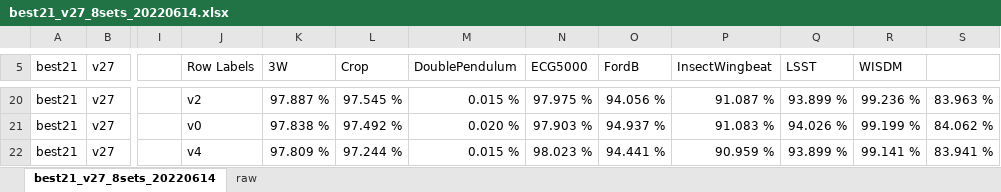
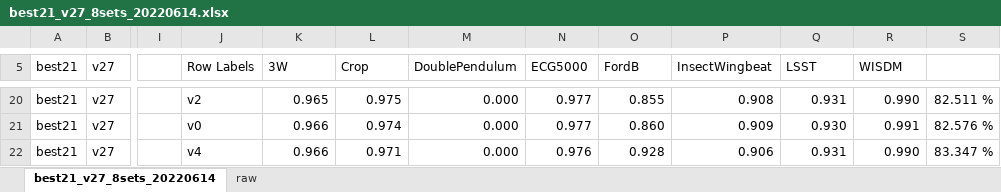
Before and after one commit to AchillesProject/EvolvedNeuron_for_HAR, an Excel workbook: pythons/new_neurons/logs/log_best21_v27_8sets_20220614/best21_v27_8sets_20220614.xlsx, sheet best21_v27_8sets_20220614, drawn as a sheet; only a part is shown, gaps mark what is left out; values as stored, in another font and other column widths than the file's, no borders; conditional formats not drawn; the diff covers the shown part only; the diff names each change by its address in the sheet, - before the commit and + after, or states it on an @@ line.

```diff
--- a/pythons/new_neurons/logs/log_best21_v27_8sets_20220614/best21_v27_8sets_20220614.xlsx (sheet best21_v27_8sets_20220614)
+++ b/pythons/new_neurons/logs/log_best21_v27_8sets_20220614/best21_v27_8sets_20220614.xlsx (sheet best21_v27_8sets_20220614)
-K20 (3W): 97.887 %
+K20 (3W): 0.965
-L20 (Crop): 97.545 %
+L20 (Crop): 0.975
-M20 (DoublePendulum): 0.015 %
+M20 (DoublePendulum): 0.000
-N20 (ECG5000): 97.975 %
+N20 (ECG5000): 0.977
-O20 (FordB): 94.056 %
+O20 (FordB): 0.855
-P20 (InsectWingbeat): 91.087 %
+P20 (InsectWingbeat): 0.908
-Q20 (LSST): 93.899 %
+Q20 (LSST): 0.931
-R20 (WISDM): 99.236 %
+R20 (WISDM): 0.990
-S20: 83.963 %
+S20: 82.511 %
-K21 (3W): 97.838 %
+K21 (3W): 0.966
-L21 (Crop): 97.492 %
+L21 (Crop): 0.974
-M21 (DoublePendulum): 0.020 %
+M21 (DoublePendulum): 0.000
-N21 (ECG5000): 97.903 %
+N21 (ECG5000): 0.977
-O21 (FordB): 94.937 %
+O21 (FordB): 0.860
-P21 (InsectWingbeat): 91.083 %
+P21 (InsectWingbeat): 0.909
-Q21 (LSST): 94.026 %
+Q21 (LSST): 0.930
-R21 (WISDM): 99.199 %
+R21 (WISDM): 0.991
-S21: 84.062 %
+S21: 82.576 %
-K22 (3W): 97.809 %
+K22 (3W): 0.966
-L22 (Crop): 97.244 %
+L22 (Crop): 0.971
-M22 (DoublePendulum): 0.015 %
+M22 (DoublePendulum): 0.000
-N22 (ECG5000): 98.023 %
+N22 (ECG5000): 0.976
-O22 (FordB): 94.441 %
+O22 (FordB): 0.928
-P22 (InsectWingbeat): 90.959 %
+P22 (InsectWingbeat): 0.906
-Q22 (LSST): 93.899 %
+Q22 (LSST): 0.931
-R22 (WISDM): 99.141 %
+R22 (WISDM): 0.990
-S22: 83.941 %
+S22: 83.347 %
```
Also changed, not shown: 262 edited cells elsewhere in this sheet, pythons/new_neurons/logs/64bits.xlsx, pythons/new_neurons/logs/64bits_20220612_gpu_a100/64bits_20220612_gpu_a100.xlsx, 12 other files.
